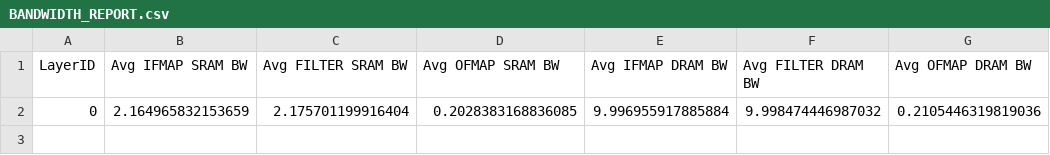
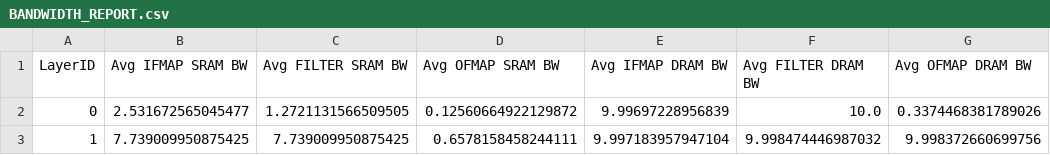
Before and after one commit to madhuraswani/Scalesim_dramMapping, a CSV file: scalesim/Output/scale_example_run_32x32_os/BANDWIDTH_REPORT.csv, drawn as a sheet; removed rows and columns are numbered as before the commit, all else as after; the diff names each change by its address in the sheet, - before the commit and + after, or states it on an @@ line.

```diff
--- a/scalesim/Output/scale_example_run_32x32_os/BANDWIDTH_REPORT.csv
+++ b/scalesim/Output/scale_example_run_32x32_os/BANDWIDTH_REPORT.csv
-row 2: 0 | 2.164965832153659 | 2.175701199916404 | 0.2028383168836085 | 9.996955917885884 | 9.998474446987032 | 0.2105446319819036
+row 2: 0 | 2.531672565045477 | 1.2721131566509505 | 0.12560664922129872 | 9.99697228956839 | 10.0 | 0.3374468381789026
+row 3: 1 | 7.739009950875425 | 7.739009950875425 | 0.6578158458244111 | 9.997183957947104 | 9.998474446987032 | 9.998372660699756
```
Also changed, not shown: scalesim/Output/scale_example_run_32x32_os/DETAILED_ACCESS_REPORT.csv, 2 other files.
